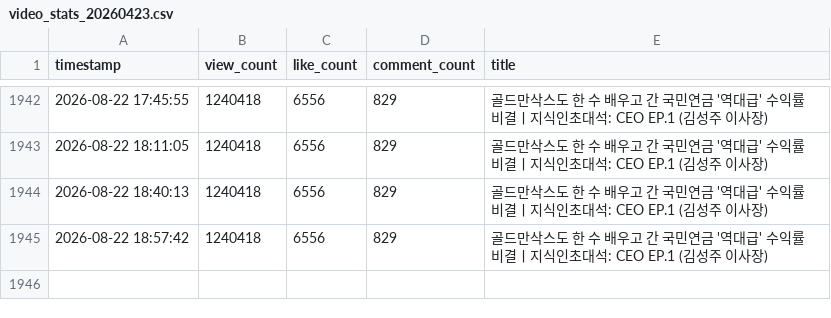
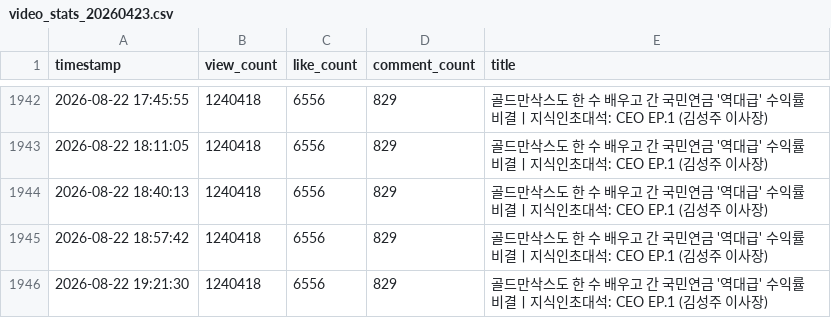
Before and after one commit to ttjkim/youtube-comment-monitoring, a CSV file: video_stats_20260423.csv, drawn as a sheet; only a part is shown, gaps mark what is left out; the diff names each change by its address in the sheet, - before the commit and + after, or states it on an @@ line.

```diff
--- a/video_stats_20260423.csv
+++ b/video_stats_20260423.csv
+row 1946: 2026-08-22 19:21:30 | 1240418 | 6556 | 829 | 골드만삭스도 한 수 배우고 간 국민연금 '역대급' 수익률 비결ㅣ지식인초대석: CEO EP.1 (김성주 이사장)
```
Also changed, not shown: video_stats_20260214.csv, video_stats_20260220.csv, 1 other file.
